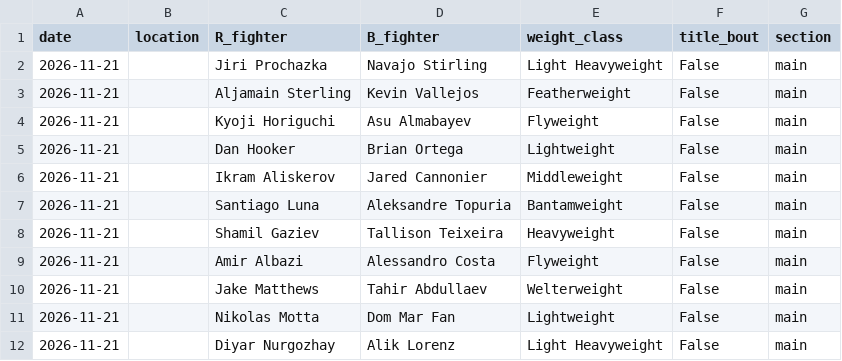
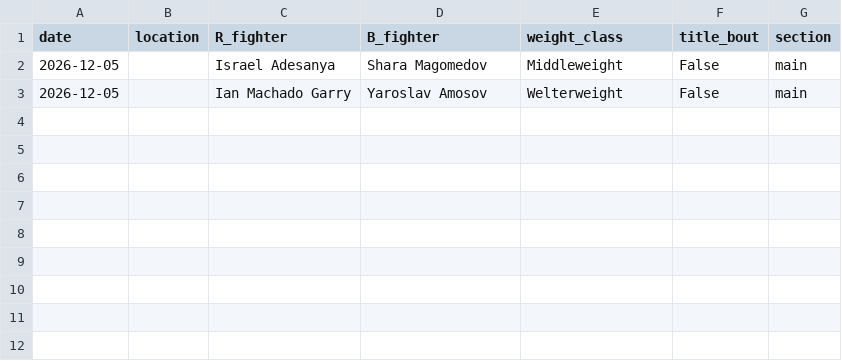
Before and after one commit to CheeseDagg/UFC-ODDS, a CSV file: Github/odds/upcoming.csv, drawn as a sheet.

```diff
--- a/Github/odds/upcoming.csv
+++ b/Github/odds/upcoming.csv
@@ -1,12 +1,3 @@
 date,location,R_fighter,B_fighter,weight_class,title_bout,section
-2026-11-21,,Jiri Prochazka,Navajo Stirling,Light Heavyweight,False,main
-2026-11-21,,Aljamain Sterling,Kevin Vallejos,Featherweight,False,main
-2026-11-21,,Kyoji Horiguchi,Asu Almabayev,Flyweight,False,main
-2026-11-21,,Dan Hooker,Brian Ortega,Lightweight,False,main
-2026-11-21,,Ikram Aliskerov,Jared Cannonier,Middleweight,False,main
-2026-11-21,,Santiago Luna,Aleksandre Topuria,Bantamweight,False,main
-2026-11-21,,Shamil Gaziev,Tallison Teixeira,Heavyweight,False,main
-2026-11-21,,Amir Albazi,Alessandro Costa,Flyweight,False,main
-2026-11-21,,Jake Matthews,Tahir Abdullaev,Welterweight,False,main
-2026-11-21,,Nikolas Motta,Dom Mar Fan,Lightweight,False,main
-2026-11-21,,Diyar Nurgozhay,Alik Lorenz,Light Heavyweight,False,main
+2026-12-05,,Israel Adesanya,Shara Magomedov,Middleweight,False,main
+2026-12-05,,Ian Machado Garry,Yaroslav Amosov,Welterweight,False,main
```
Also changed, not shown: Github/data/ufc_graded.csv, Github/data/ufc_graded_blend.csv, 13 other files.
